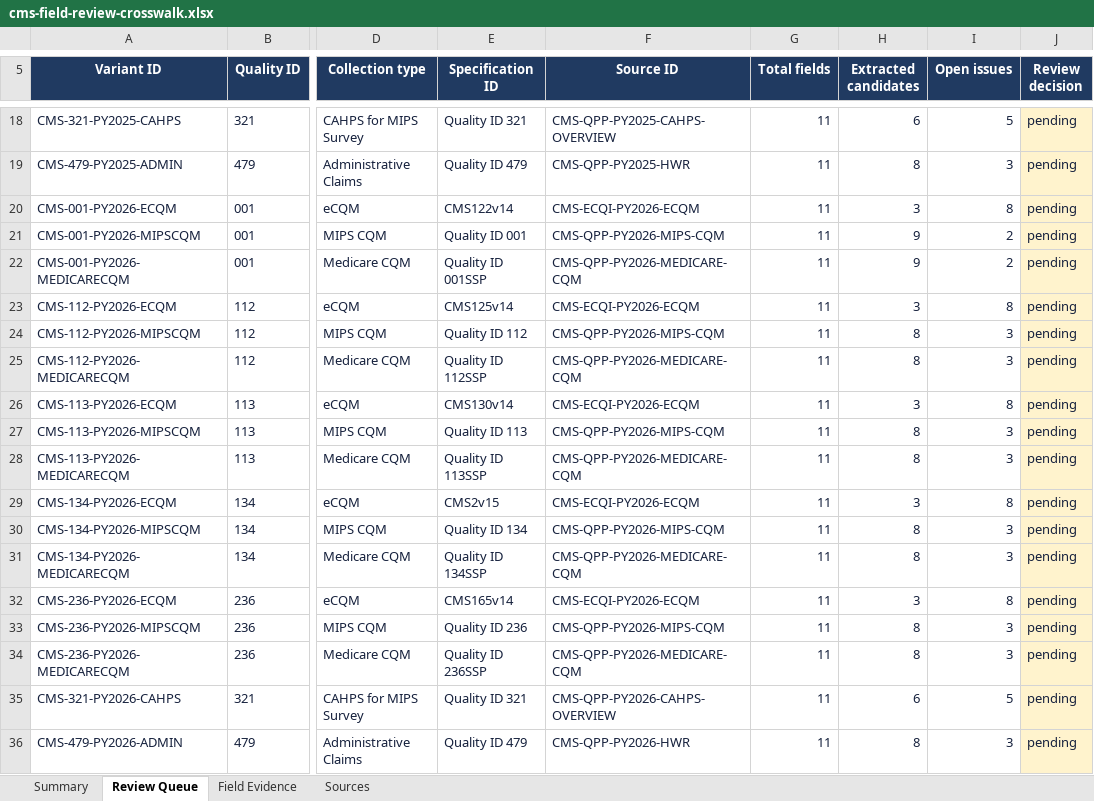
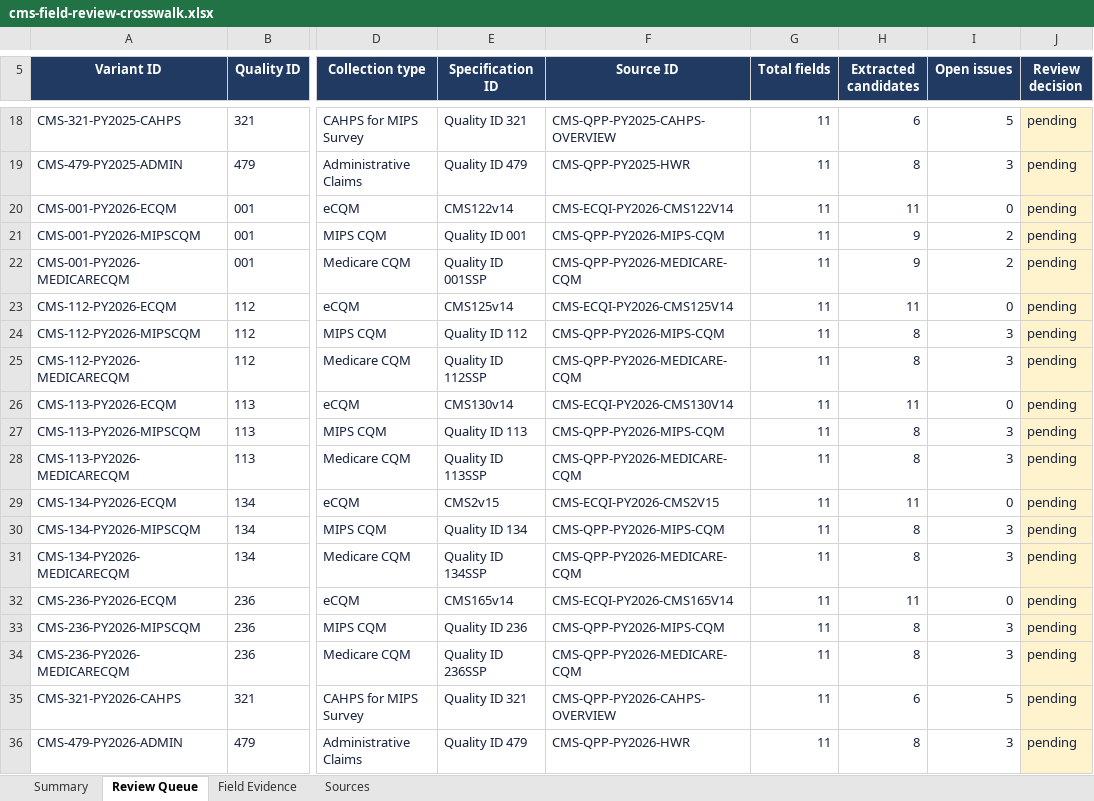
Before and after one commit to coco-siyu/cms-quality-intelligence, an Excel workbook: docs/sources/cms-field-review-crosswalk.xlsx, sheet Review Queue, drawn as a sheet; only a part is shown, gaps mark what is left out; values as stored, in another font and other column widths than the file's, no borders; table styles not drawn; the diff names each change by its address in the sheet, - before the commit and + after, or states it on an @@ line.

Commit message:
feat(data): add private CMS variant review staging

```diff
--- a/docs/sources/cms-field-review-crosswalk.xlsx (sheet Review Queue)
+++ b/docs/sources/cms-field-review-crosswalk.xlsx (sheet Review Queue)
-F20 (Source ID): CMS-ECQI-PY2026-ECQM
+F20 (Source ID): CMS-ECQI-PY2026-CMS122V14
-H20 (Extracted candidates): 3
+H20 (Extracted candidates): 11
-I20 (Open issues): 8
+I20 (Open issues): 0
-F23 (Source ID): CMS-ECQI-PY2026-ECQM
+F23 (Source ID): CMS-ECQI-PY2026-CMS125V14
-H23 (Extracted candidates): 3
+H23 (Extracted candidates): 11
-I23 (Open issues): 8
+I23 (Open issues): 0
-F26 (Source ID): CMS-ECQI-PY2026-ECQM
+F26 (Source ID): CMS-ECQI-PY2026-CMS130V14
-H26 (Extracted candidates): 3
+H26 (Extracted candidates): 11
-I26 (Open issues): 8
+I26 (Open issues): 0
-F29 (Source ID): CMS-ECQI-PY2026-ECQM
+F29 (Source ID): CMS-ECQI-PY2026-CMS2V15
-H29 (Extracted candidates): 3
+H29 (Extracted candidates): 11
-I29 (Open issues): 8
+I29 (Open issues): 0
-F32 (Source ID): CMS-ECQI-PY2026-ECQM
+F32 (Source ID): CMS-ECQI-PY2026-CMS165V14
-H32 (Extracted candidates): 3
+H32 (Extracted candidates): 11
-I32 (Open issues): 8
+I32 (Open issues): 0
```
Also changed, not shown: sheet Field Evidence, sheet Sources, sheet Summary, formulas that keep their value, 21 other files.
